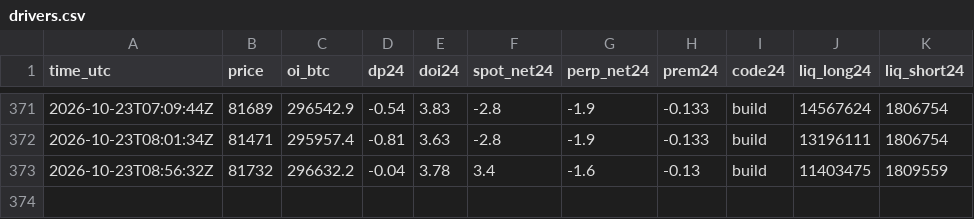
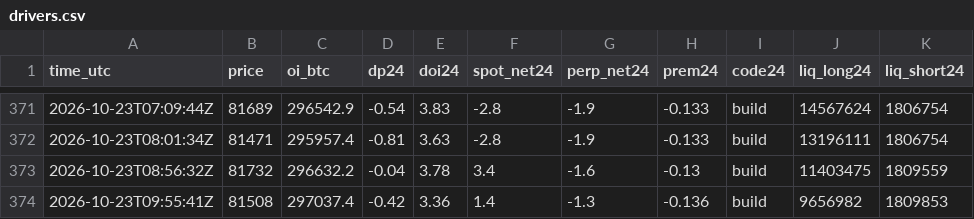
Before and after one commit to RinTue/sentiment, a CSV file: data/drivers.csv, drawn as a sheet; only a part is shown, gaps mark what is left out.

```diff
--- a/data/drivers.csv
+++ b/data/drivers.csv
@@ -373 +373,2 @@ time_utc,price,oi_btc,dp24,doi24,spot_net24,perp_net24,prem24,code24,liq_long24,
 2026-10-23T08:56:32Z,81732,296632.2,-0.04,3.78,3.4,-1.6,-0.13,build,11403475,1809559
+2026-10-23T09:55:41Z,81508,297037.4,-0.42,3.36,1.4,-1.3,-0.136,build,9656982,1809853
```
Also changed, not shown: data/app_ranks.csv, data/composite.csv, 6 other files.
